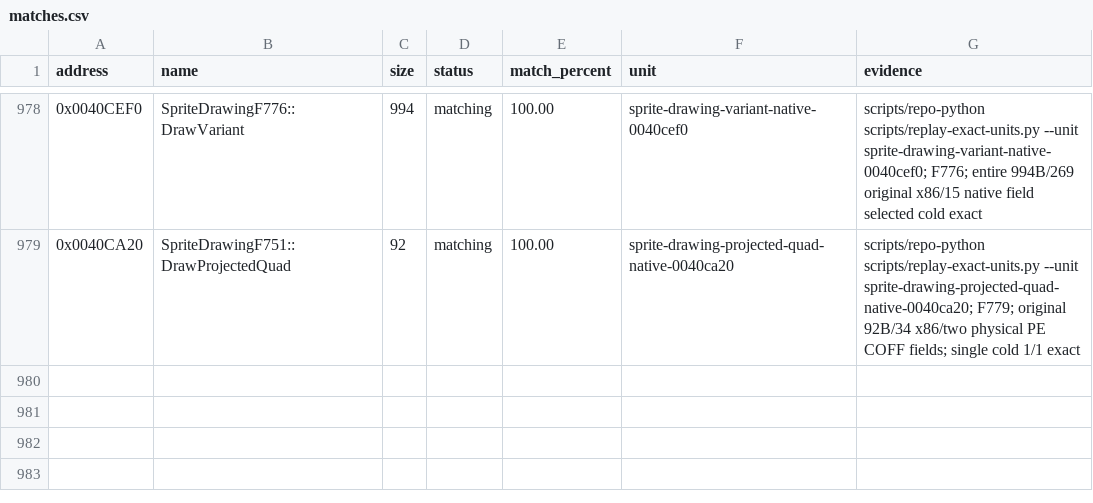
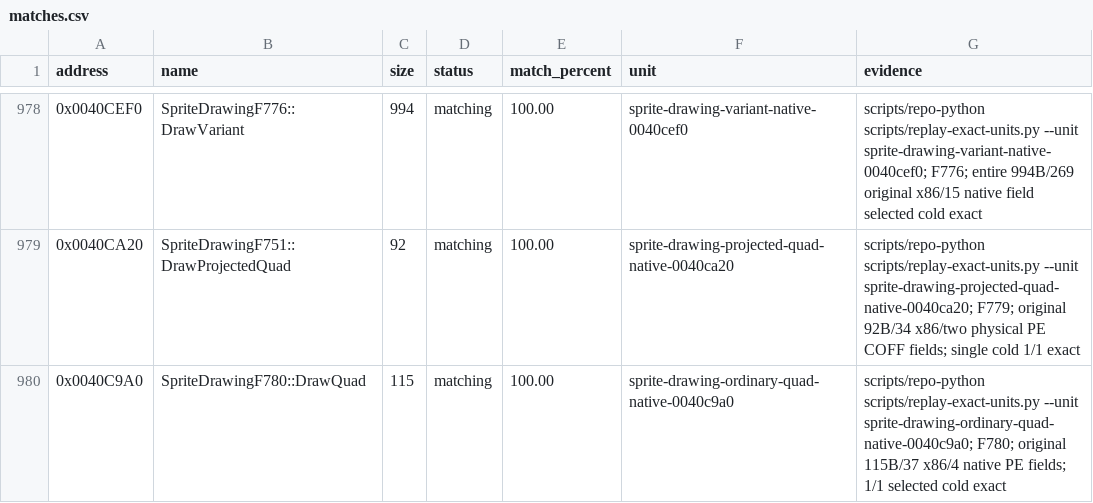
Before and after one commit to N0zoM1z0/th075, a CSV file: config/matches.csv, drawn as a sheet; only a part is shown, gaps mark what is left out.

Commit message:
gpt-web: reconstruct full native ordinary sprite quad and verified lookup slots

```diff
--- a/config/matches.csv
+++ b/config/matches.csv
@@ -979 +979,2 @@ address,name,size,status,match_percent,unit,evidence
 0x0040CA20,SpriteDrawingF751::DrawProjectedQuad,92,matching,100.00,sprite-drawing-projected-quad-native-0040ca20,scripts/repo-python scripts/replay-exact-units.py --unit sprite-drawing-projected-quad-native-0040ca20; F779; original 92B/34 x86/two physical PE COFF fields; single cold 1/1 exact
+0x0040C9A0,SpriteDrawingF780::DrawQuad,115,matching,100.00,sprite-drawing-ordinary-quad-native-0040c9a0,scripts/repo-python scripts/replay-exact-units.py --unit sprite-drawing-ordinary-quad-native-0040c9a0; F780; original 115B/37 x86/4 native PE fields; 1/1 selected cold exact
```
Also changed, not shown: config/implemented.csv, config/known-symbols.csv, 12 other files.
